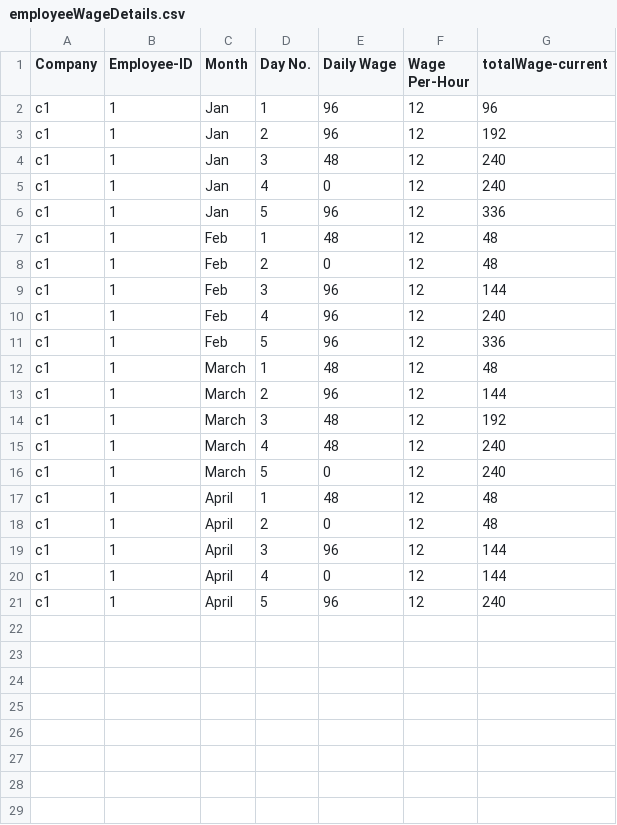
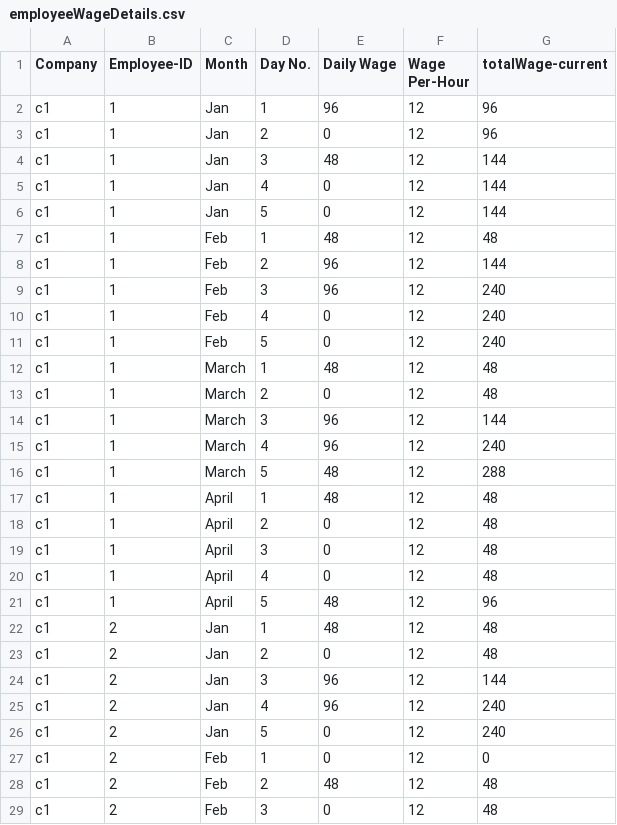
Before and after one commit to nikhildhruwe/Employee_Wages_CPP, a CSV file: employeeWageDetails.csv, drawn as a sheet; only a part is shown; the diff covers the shown part only.

Commit message:
Refactored: Code to display sorted list

```diff
--- a/employeeWageDetails.csv
+++ b/employeeWageDetails.csv
@@ -2,20 +2,28 @@ Company, Employee-ID, Month, Day No., Daily Wage, Wage Per-Hour,totalWage-curren
 c1,1,Jan,1,96,12,96
-c1,1,Jan,2,96,12,192
-c1,1,Jan,3,48,12,240
-c1,1,Jan,4,0,12,240
-c1,1,Jan,5,96,12,336
+c1,1,Jan,2,0,12,96
+c1,1,Jan,3,48,12,144
+c1,1,Jan,4,0,12,144
+c1,1,Jan,5,0,12,144
 c1,1,Feb,1,48,12,48
-c1,1,Feb,2,0,12,48
-c1,1,Feb,3,96,12,144
-c1,1,Feb,4,96,12,240
-c1,1,Feb,5,96,12,336
+c1,1,Feb,2,96,12,144
+c1,1,Feb,3,96,12,240
+c1,1,Feb,4,0,12,240
+c1,1,Feb,5,0,12,240
 c1,1,March,1,48,12,48
-c1,1,March,2,96,12,144
-c1,1,March,3,48,12,192
-c1,1,March,4,48,12,240
-c1,1,March,5,0,12,240
+c1,1,March,2,0,12,48
+c1,1,March,3,96,12,144
+c1,1,March,4,96,12,240
+c1,1,March,5,48,12,288
 c1,1,April,1,48,12,48
 c1,1,April,2,0,12,48
-c1,1,April,3,96,12,144
-c1,1,April,4,0,12,144
-c1,1,April,5,96,12,240
+c1,1,April,3,0,12,48
+c1,1,April,4,0,12,48
+c1,1,April,5,48,12,96
+c1,2,Jan,1,48,12,48
+c1,2,Jan,2,0,12,48
+c1,2,Jan,3,96,12,144
+c1,2,Jan,4,96,12,240
+c1,2,Jan,5,0,12,240
+c1,2,Feb,1,0,12,0
+c1,2,Feb,2,48,12,48
+c1,2,Feb,3,0,12,48
```
Also changed, not shown: 12 added rows elsewhere in this file, 1 other file.
